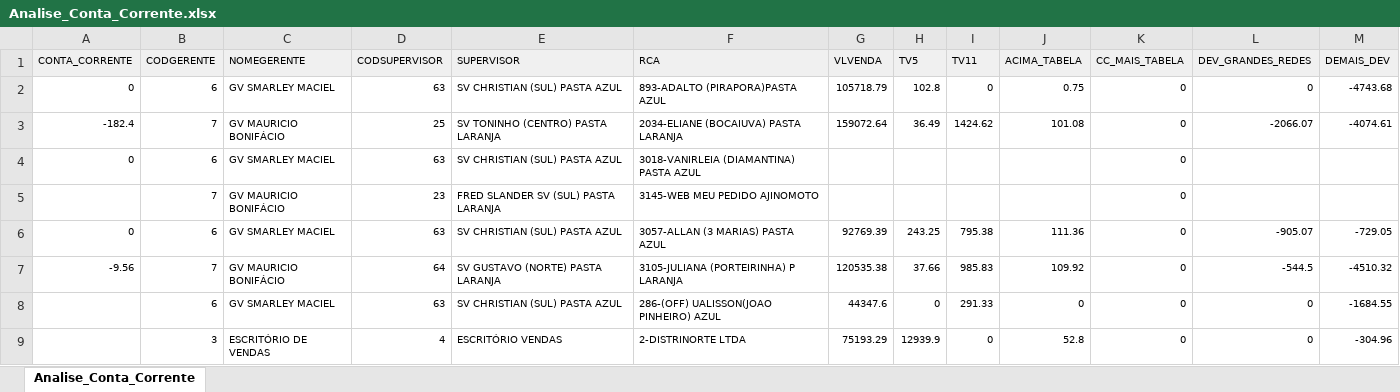
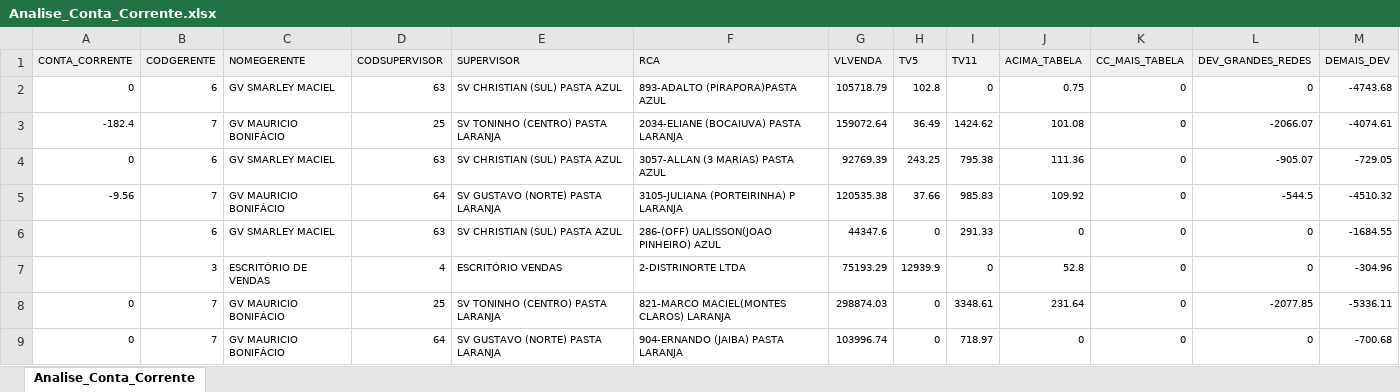
Before and after one commit to paulosgs/Dashboard-Devolu-es, an Excel workbook: dados/Analise_Conta_Corrente.xlsx, sheet Analise_Conta_Corrente, drawn as a sheet; only a part is shown; the shorter side is filled out with more unchanged rows; values as stored, in another font and other column widths than the file's, no borders; the diff covers the shown part only; the diff names each change by its address in the sheet, - before the commit and + after, or states it on an @@ line.

```diff
--- a/dados/Analise_Conta_Corrente.xlsx (sheet Analise_Conta_Corrente)
+++ b/dados/Analise_Conta_Corrente.xlsx (sheet Analise_Conta_Corrente)
-row 4: 0 | 6 | GV SMARLEY MACIEL | 63 | SV CHRISTIAN (SUL) PASTA AZUL | 3018-VANIRLEIA (DIAMANTINA) PASTA AZUL |  |  |  |  | 0
-row 5:  | 7 | GV MAURICIO BONIFÁCIO | 23 | FRED SLANDER SV (SUL) PASTA LARANJA | 3145-WEB MEU PEDIDO AJINOMOTO |  |  |  |  | 0
```
Also changed, not shown: 18 removed rows elsewhere in this sheet, 1 other file.
